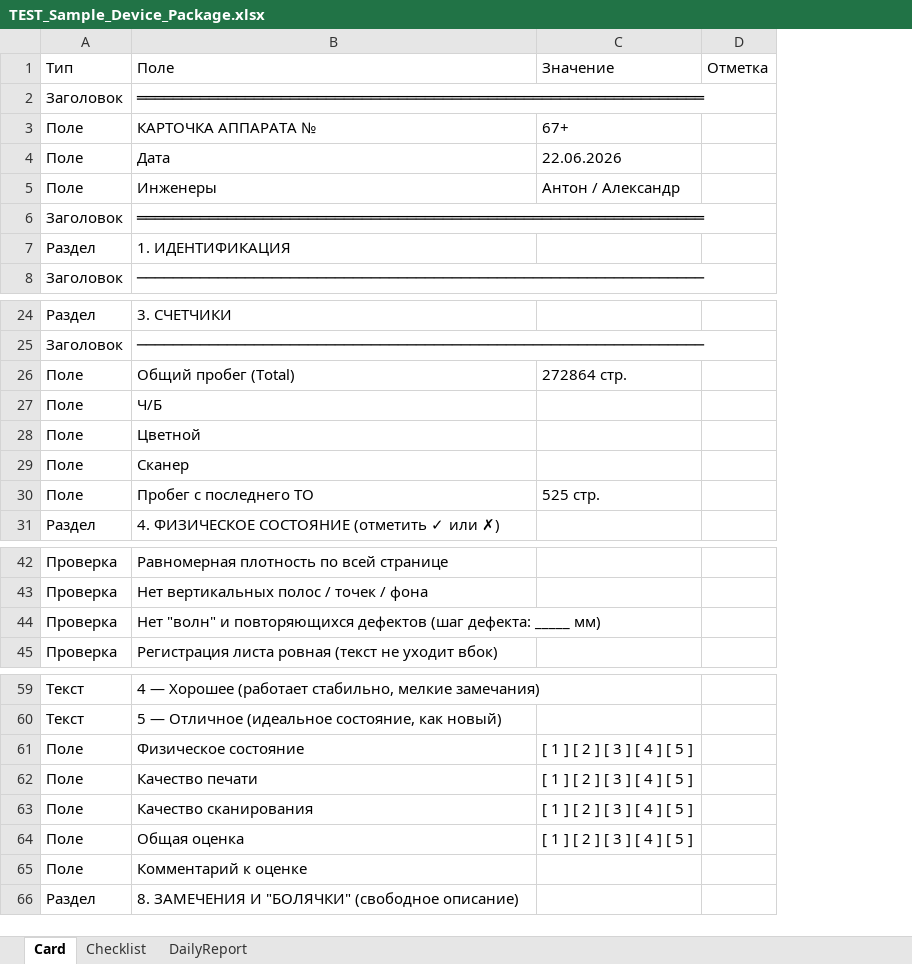
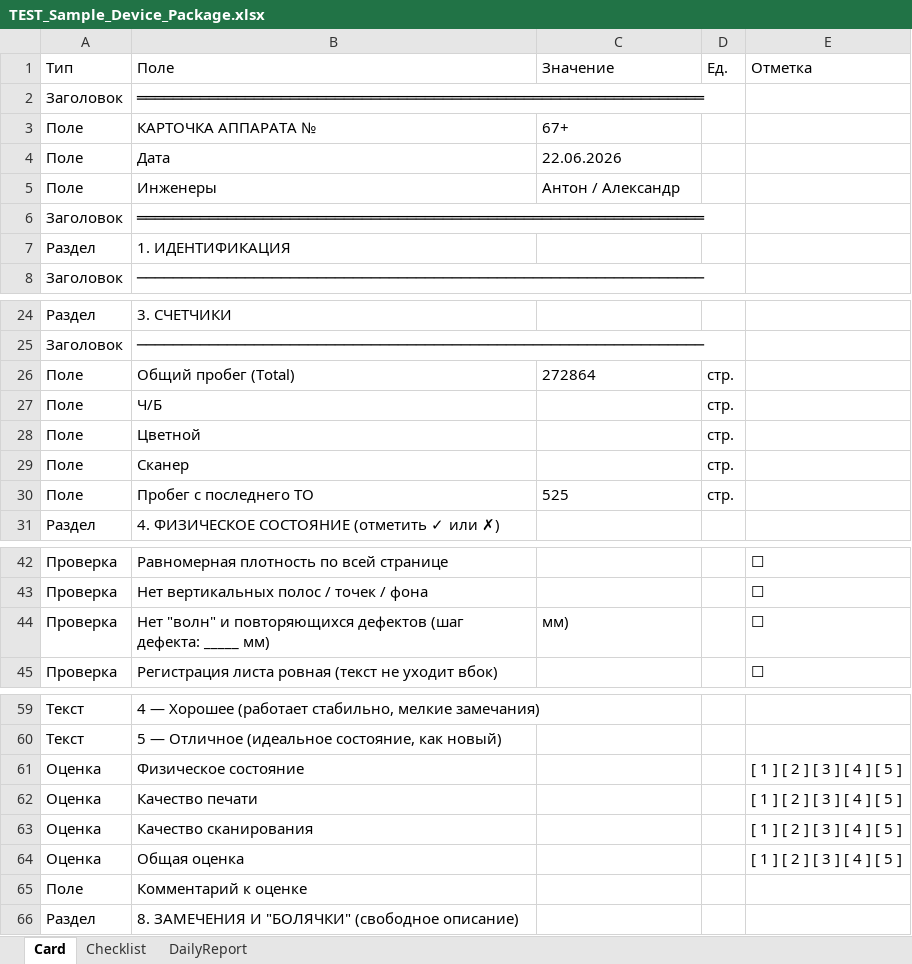
Before and after one commit to sniper072/git-repo-sniper, an Excel workbook: equipment-templates/output/TEST_Sample_Device_Package.xlsx, sheet Card, drawn as a sheet; only a part is shown, gaps mark what is left out; values as stored, in another font and other column widths than the file's, no borders; removed rows and columns are numbered as before the commit, all else as after; the diff covers the shown part only; the diff names each change by its address in the sheet, - before the commit and + after, or states it on an @@ line.

```diff
--- a/equipment-templates/output/TEST_Sample_Device_Package.xlsx (sheet Card)
+++ b/equipment-templates/output/TEST_Sample_Device_Package.xlsx (sheet Card)
-column D (Отметка), empty
+column D (Ед.), rows 26-30: all стр.
+column E (Отметка), rows 42-45: all ☐
-C26 (Значение): 272864 стр.
+C26 (Значение): 272864
-C30 (Значение): 525 стр.
+C30 (Значение): 525
-C44 (Значение): (empty)
+C44 (Значение): мм)
-row 61: Поле | Физическое состояние | [ 1 ] [ 2 ] [ 3 ] [ 4 ] [ 5 ]
-row 62: Поле | Качество печати | [ 1 ] [ 2 ] [ 3 ] [ 4 ] [ 5 ]
-row 63: Поле | Качество сканирования | [ 1 ] [ 2 ] [ 3 ] [ 4 ] [ 5 ]
-row 64: Поле | Общая оценка | [ 1 ] [ 2 ] [ 3 ] [ 4 ] [ 5 ]
+row 61: Оценка | Физическое состояние |  |  | [ 1 ] [ 2 ] [ 3 ] [ 4 ] [ 5 ]
+row 62: Оценка | Качество печати |  |  | [ 1 ] [ 2 ] [ 3 ] [ 4 ] [ 5 ]
+row 63: Оценка | Качество сканирования |  |  | [ 1 ] [ 2 ] [ 3 ] [ 4 ] [ 5 ]
+row 64: Оценка | Общая оценка |  |  | [ 1 ] [ 2 ] [ 3 ] [ 4 ] [ 5 ]
```
Also changed, not shown: 1 edited cell elsewhere in this sheet, sheet Checklist, sheet DailyReport, equipment-templates/output/TEST_Open_Me_First.xlsx, equipment-templates/output/checklists/TEST_Checklist_67plus_LS67Y43279.xlsx, 3 other files.
